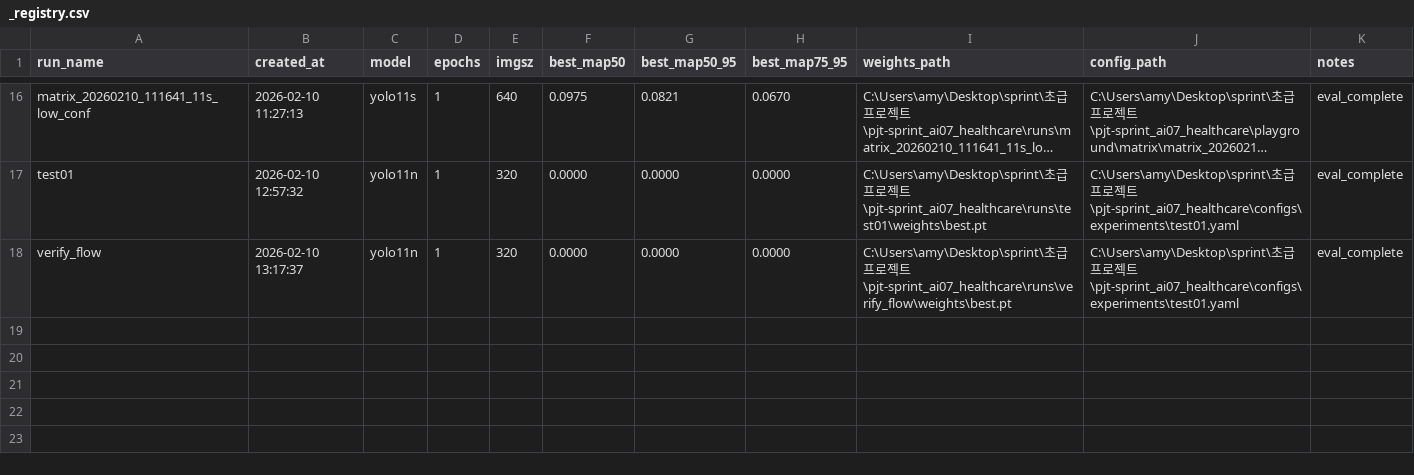
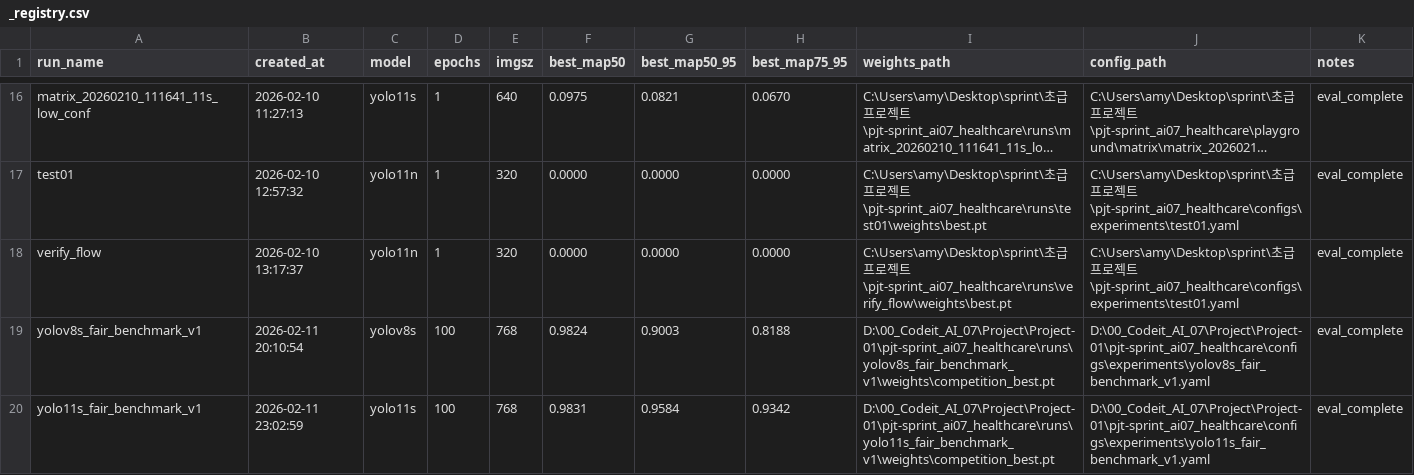
Before and after one commit to ming2tofu33/pjt-sprint_ai07_healthcare, a CSV file: runs/_registry.csv, drawn as a sheet; only a part is shown, gaps mark what is left out; long unchanged cells end in …; the diff names each change by its address in the sheet, - before the commit and + after, or states it on an @@ line.

Commit message:
test: yolo model_v8 vs v11

```diff
--- a/runs/_registry.csv
+++ b/runs/_registry.csv
+row 19: yolov8s_fair_benchmark_v1 | 2026-02-11 20:10:54 | yolov8s | 100 | 768 | 0.9824 | 0.9003 | 0.8188 | D:\00_Codeit_AI_07\Project\Project-01\pjt-sprint_ai07_healthcare\runs\yolov8s_fair_benchmark_v1\weights\competition_best.pt | D:\00_Codeit_AI_07\Project\Project-01\pjt-sprint_ai07_healthcare\configs\experiments\yolov8s_fair_benchmark_v1.yaml | eval_complete
+row 20: yolo11s_fair_benchmark_v1 | 2026-02-11 23:02:59 | yolo11s | 100 | 768 | 0.9831 | 0.9584 | 0.9342 | D:\00_Codeit_AI_07\Project\Project-01\pjt-sprint_ai07_healthcare\runs\yolo11s_fair_benchmark_v1\weights\competition_best.pt | D:\00_Codeit_AI_07\Project\Project-01\pjt-sprint_ai07_healthcare\configs\experiments\yolo11s_fair_benchmark_v1.yaml | eval_complete
```
Also changed, not shown: 2 other files.
